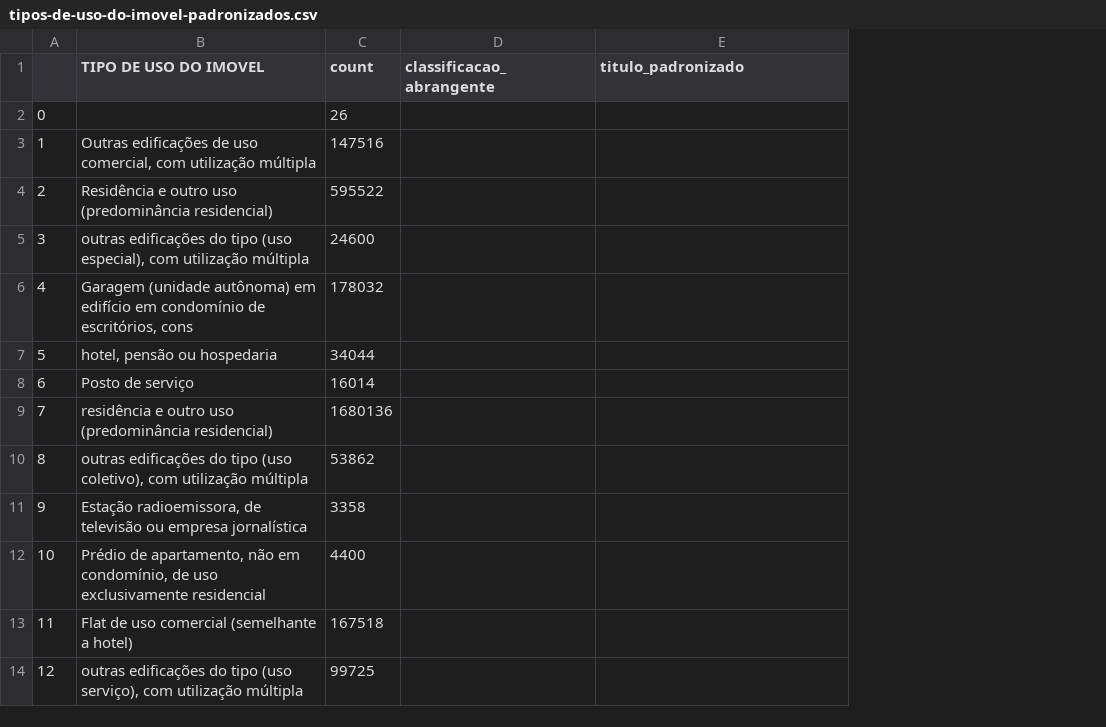
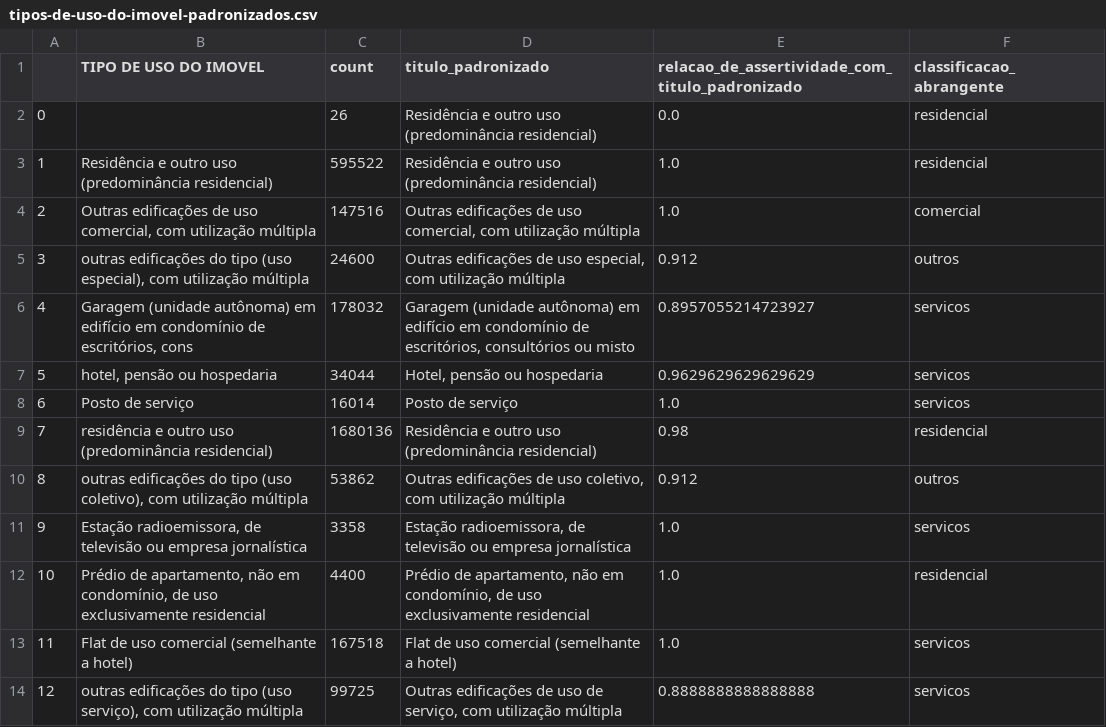
Before and after one commit to cem-usp/dash-iptu, a CSV file: criterios/tipos-de-uso-do-imovel-padronizados.csv, drawn as a sheet; only a part is shown; removed rows and columns are numbered as before the commit, all else as after; the diff covers the shown part only; the diff names each change by its address in the sheet, - before the commit and + after, or states it on an @@ line.

Commit message:
Adicionando planilhas de padronização de usos e tipos

```diff
--- a/criterios/tipos-de-uso-do-imovel-padronizados.csv
+++ b/criterios/tipos-de-uso-do-imovel-padronizados.csv
-column D (classificacao_abrangente), empty
+column E, rows 1-14: relacao_de_assertividade_com_titulo_padronizado | 0.0 | 1.0 | 1.0 | 0.912 | 0.8957055214723927 | 0.9629629629629629 | 1.0 | 0.98 | 0.912 | 1.0 | 1.0 | 1.0 | 0.8888888888888888
+column F (classificacao_abrangente), rows 2-14: residencial | residencial | comercial | outros | servicos | servicos | servicos | residencial | outros | servicos | residencial | servicos | servicos
-D2:D3 (titulo_padronizado): (empty)
+D2:D3 (titulo_padronizado): Residência e outro uso (predominância residencial)
-B3 (TIPO DE USO DO IMOVEL): Outras edificações de uso comercial, com utilização múltipla
+B3 (TIPO DE USO DO IMOVEL): Residência e outro uso (predominância residencial)
-C3 (count): 147516
+C3 (count): 595522
-B4 (TIPO DE USO DO IMOVEL): Residência e outro uso (predominância residencial)
+B4 (TIPO DE USO DO IMOVEL): Outras edificações de uso comercial, com utilização múltipla
-C4 (count): 595522
+C4 (count): 147516
-D4 (titulo_padronizado): (empty)
+D4 (titulo_padronizado): Outras edificações de uso comercial, com utilização múltipla
-D5 (titulo_padronizado): (empty)
+D5 (titulo_padronizado): Outras edificações de uso especial, com utilização múltipla
-D6 (titulo_padronizado): (empty)
+D6 (titulo_padronizado): Garagem (unidade autônoma) em edifício em condomínio de escritórios, consultórios ou misto
-D7 (titulo_padronizado): (empty)
+D7 (titulo_padronizado): Hotel, pensão ou hospedaria
-D8 (titulo_padronizado): (empty)
+D8 (titulo_padronizado): Posto de serviço
-D9 (titulo_padronizado): (empty)
+D9 (titulo_padronizado): Residência e outro uso (predominância residencial)
-D10 (titulo_padronizado): (empty)
+D10 (titulo_padronizado): Outras edificações de uso coletivo, com utilização múltipla
-D11 (titulo_padronizado): (empty)
+D11 (titulo_padronizado): Estação radioemissora, de televisão ou empresa jornalística
-D12 (titulo_padronizado): (empty)
+D12 (titulo_padronizado): Prédio de apartamento, não em condomínio, de uso exclusivamente residencial
-D13 (titulo_padronizado): (empty)
+D13 (titulo_padronizado): Flat de uso comercial (semelhante a hotel)
-D14 (titulo_padronizado): (empty)
+D14 (titulo_padronizado): Outras edificações de uso de serviço, com utilização múltipla
```
Also changed, not shown: 77 edited cells elsewhere in this file, criterios/tipos-de-padrao-construcao-padronizados.csv, 4 other files.
